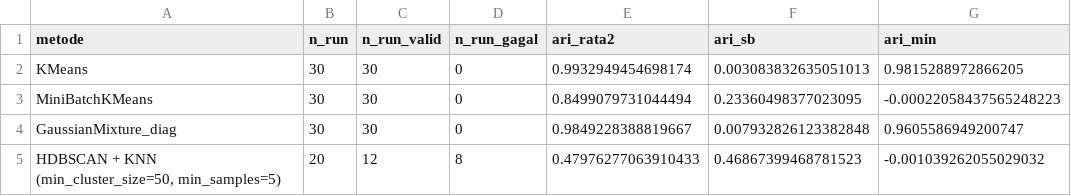
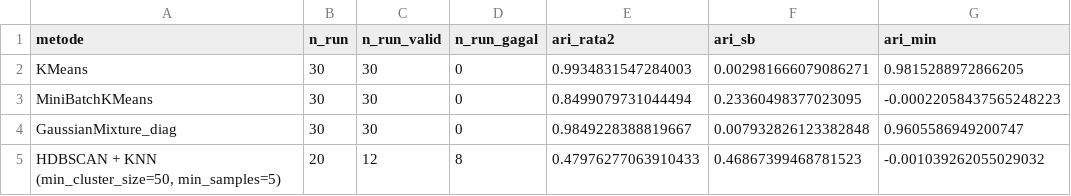
Before and after one commit to mhabibier/UTS-ML-KELOMPOK-11, a CSV file: kode/hasil/task3_eg/stabilitas_metode.csv, drawn as a sheet; only a part is shown; the diff names each change by its address in the sheet, - before the commit and + after, or states it on an @@ line.

```diff
--- a/kode/hasil/task3_eg/stabilitas_metode.csv
+++ b/kode/hasil/task3_eg/stabilitas_metode.csv
-E2 (ari_rata2): 0.9932949454698174
+E2 (ari_rata2): 0.9934831547284003
-F2 (ari_sb): 0.003083832635051013
+F2 (ari_sb): 0.002981666079086271
```
Also changed, not shown: kode/hasil/task3_eg/keputusan_kategori.csv, kode/hasil/task3_eg/stabilitas_per_k.csv, 18 other files.
